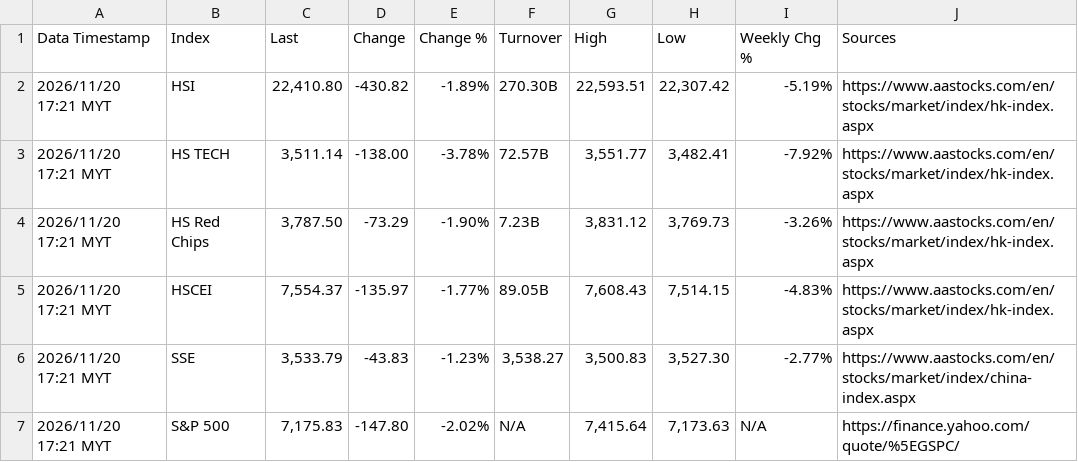
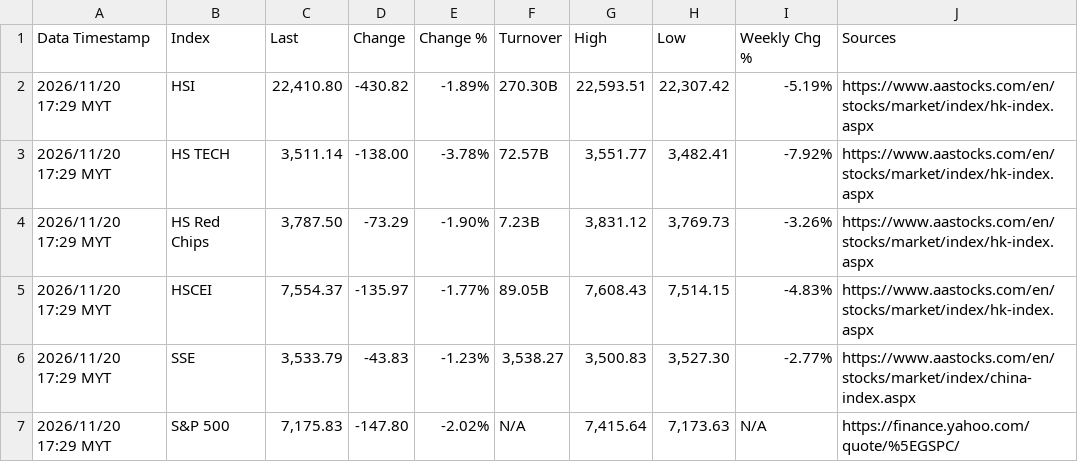
Before and after one commit to pupu11967/market-data-agent, a CSV file: market_data.csv, drawn as a sheet.

```diff
--- a/market_data.csv
+++ b/market_data.csv
@@ -1,7 +1,7 @@
 Data Timestamp,Index,Last,Change,Change %,Turnover,High,Low,Weekly Chg %,Sources
-2026/11/20 17:21 MYT,HSI,"22,410.80",-430.82,-1.89%,270.30B,"22,593.51","22,307.42",-5.19%,https://www.aastocks.com/en/stocks/market/index/hk-index.aspx
-2026/11/20 17:21 MYT,HS TECH,"3,511.14",-138.00,-3.78%,72.57B,"3,551.77","3,482.41",-7.92%,https://www.aastocks.com/en/stocks/market/index/hk-index.aspx
-2026/11/20 17:21 MYT,HS Red Chips,"3,787.50",-73.29,-1.90%,7.23B,"3,831.12","3,769.73",-3.26%,https://www.aastocks.com/en/stocks/market/index/hk-index.aspx
-2026/11/20 17:21 MYT,HSCEI,"7,554.37",-135.97,-1.77%,89.05B,"7,608.43","7,514.15",-4.83%,https://www.aastocks.com/en/stocks/market/index/hk-index.aspx
-2026/11/20 17:21 MYT,SSE,"3,533.79",-43.83,-1.23%,"3,538.27","3,500.83","3,527.30",-2.77%,https://www.aastocks.com/en/stocks/market/index/china-index.aspx
-2026/11/20 17:21 MYT,S&P 500,"7,175.83",-147.80,-2.02%,N/A,"7,415.64","7,173.63",N/A,https://finance.yahoo.com/quote/%5EGSPC/
+2026/11/20 17:29 MYT,HSI,"22,410.80",-430.82,-1.89%,270.30B,"22,593.51","22,307.42",-5.19%,https://www.aastocks.com/en/stocks/market/index/hk-index.aspx
+2026/11/20 17:29 MYT,HS TECH,"3,511.14",-138.00,-3.78%,72.57B,"3,551.77","3,482.41",-7.92%,https://www.aastocks.com/en/stocks/market/index/hk-index.aspx
+2026/11/20 17:29 MYT,HS Red Chips,"3,787.50",-73.29,-1.90%,7.23B,"3,831.12","3,769.73",-3.26%,https://www.aastocks.com/en/stocks/market/index/hk-index.aspx
+2026/11/20 17:29 MYT,HSCEI,"7,554.37",-135.97,-1.77%,89.05B,"7,608.43","7,514.15",-4.83%,https://www.aastocks.com/en/stocks/market/index/hk-index.aspx
+2026/11/20 17:29 MYT,SSE,"3,533.79",-43.83,-1.23%,"3,538.27","3,500.83","3,527.30",-2.77%,https://www.aastocks.com/en/stocks/market/index/china-index.aspx
+2026/11/20 17:29 MYT,S&P 500,"7,175.83",-147.80,-2.02%,N/A,"7,415.64","7,173.63",N/A,https://finance.yahoo.com/quote/%5EGSPC/
```
